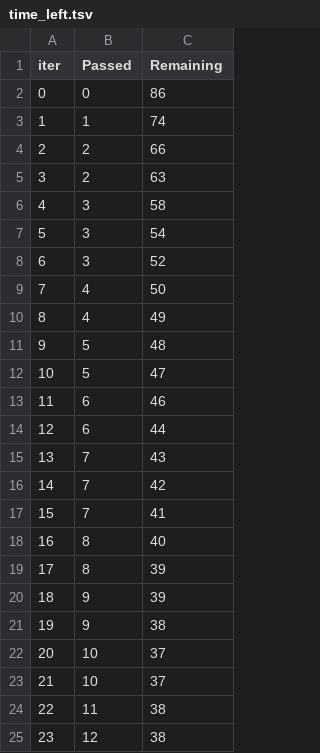
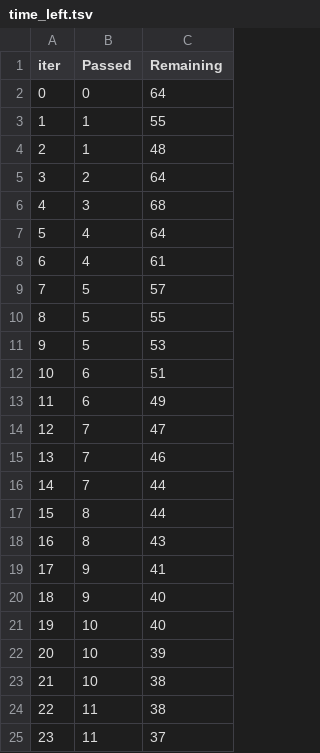
Before and after one commit to kartikay-sharma06/KN_ML, a TSV file: catboost_info/time_left.tsv, drawn as a sheet; only a part is shown; the diff covers the shown part only.

```diff
--- a/catboost_info/time_left.tsv
+++ b/catboost_info/time_left.tsv
@@ -1,25 +1,25 @@
 iter	Passed	Remaining
-0	0	86
-1	1	74
-2	2	66
-3	2	63
-4	3	58
-5	3	54
-6	3	52
-7	4	50
-8	4	49
-9	5	48
-10	5	47
-11	6	46
-12	6	44
-13	7	43
-14	7	42
-15	7	41
-16	8	40
-17	8	39
-18	9	39
-19	9	38
-20	10	37
-21	10	37
+0	0	64
+1	1	55
+2	1	48
+3	2	64
+4	3	68
+5	4	64
+6	4	61
+7	5	57
+8	5	55
+9	5	53
+10	6	51
+11	6	49
+12	7	47
+13	7	46
+14	7	44
+15	8	44
+16	8	43
+17	9	41
+18	9	40
+19	10	40
+20	10	39
+21	10	38
 22	11	38
-23	12	38
+23	11	37
```
Also changed, not shown: 118 edited cells elsewhere in this file, 6 other files.
